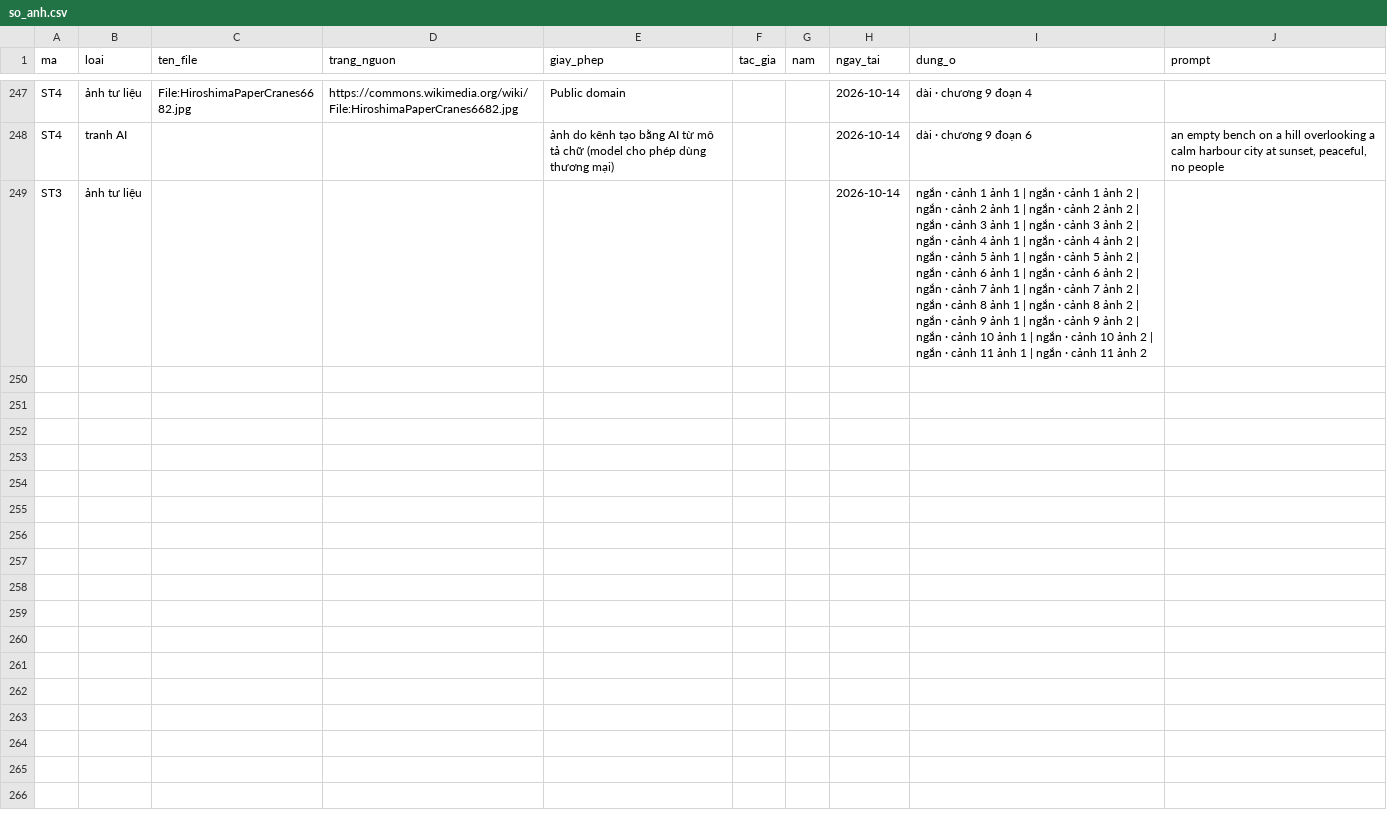
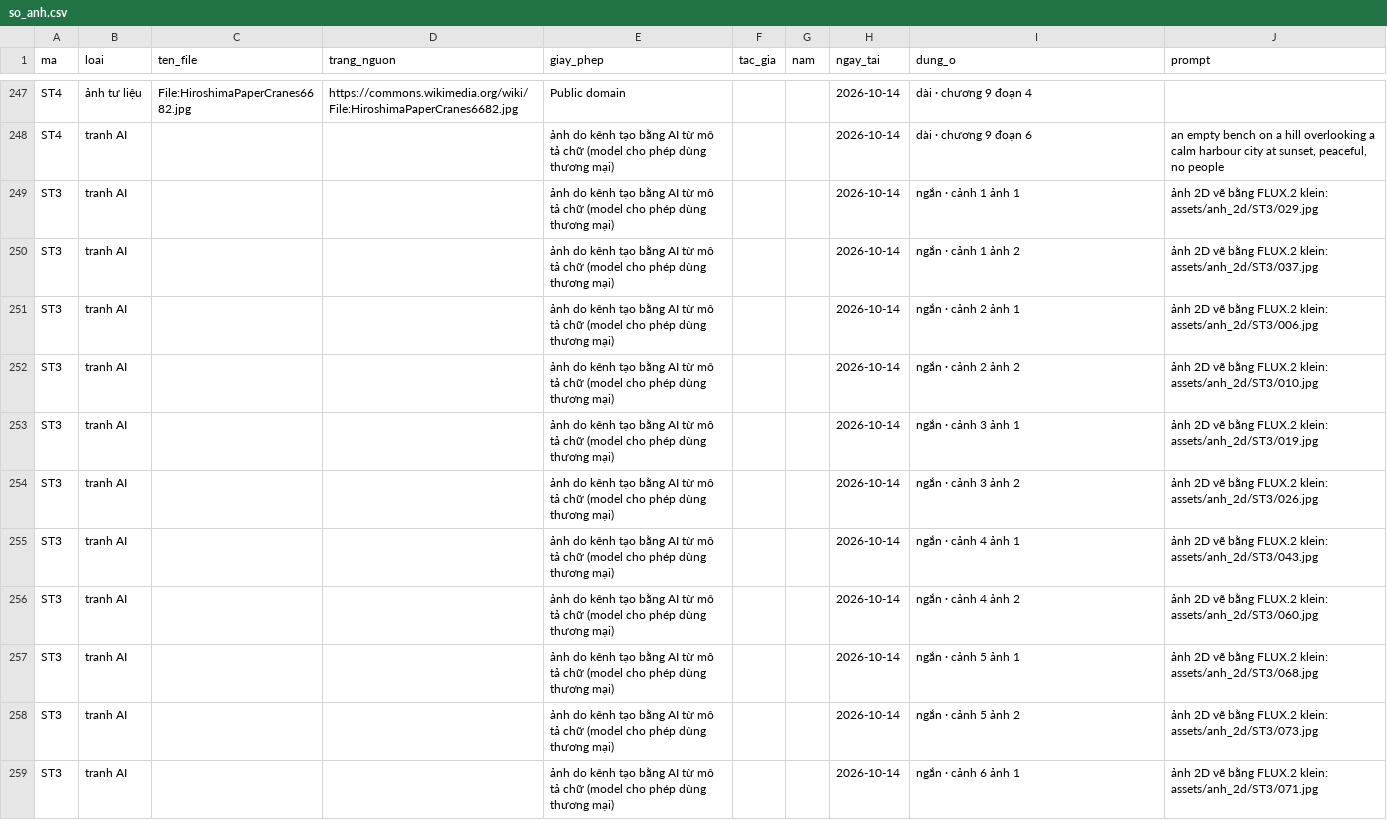
Before and after one commit to thanhnt1910/fact-video, a CSV file: logs/so_anh.csv, drawn as a sheet; only a part is shown, gaps mark what is left out; removed rows and columns are numbered as before the commit, all else as after; the diff covers the shown part only; the diff names each change by its address in the sheet, - before the commit and + after, or states it on an @@ line.

```diff
--- a/logs/so_anh.csv
+++ b/logs/so_anh.csv
-row 249: ST3 | ảnh tư liệu |  |  |  |  |  | 2026-10-14 | ngắn · cảnh 1 ảnh 1 | ngắn · cảnh 1 ảnh 2 | ngắn · cảnh 2 ảnh 1 | ngắn · cảnh 2 ảnh 2 | ngắn · cảnh 3 ảnh 1 | ngắn · cảnh 3 ảnh 2 | ngắn · cảnh 4 ảnh 1 | ngắn · cảnh 4 ảnh 2 | ngắn · cảnh 5 ảnh 1 | ngắn · cảnh 5 ảnh 2 | ngắn · cảnh 6 ảnh 1 | ngắn · cảnh 6 ảnh 2 | ngắn · cảnh 7 ảnh 1 | ngắn · cảnh 7 ảnh 2 | ngắn · cảnh 8 ảnh 1 | ngắn · cảnh 8 ảnh 2 | ngắn · cảnh 9 ảnh 1 | ngắn · cảnh 9 ảnh 2 | ngắn · cảnh 10 ảnh 1 | ngắn · cảnh 10 ảnh 2 | ngắn · cảnh 11 ảnh 1 | ngắn · cảnh 11 ảnh 2
+row 249: ST3 | tranh AI |  |  | ảnh do kênh tạo bằng AI từ mô tả chữ (model cho phép dùng thương mại) |  |  | 2026-10-14 | ngắn · cảnh 1 ảnh 1 | ảnh 2D vẽ bằng FLUX.2 klein: assets/anh_2d/ST3/029.jpg
+row 250: ST3 | tranh AI |  |  | ảnh do kênh tạo bằng AI từ mô tả chữ (model cho phép dùng thương mại) |  |  | 2026-10-14 | ngắn · cảnh 1 ảnh 2 | ảnh 2D vẽ bằng FLUX.2 klein: assets/anh_2d/ST3/037.jpg
+row 251: ST3 | tranh AI |  |  | ảnh do kênh tạo bằng AI từ mô tả chữ (model cho phép dùng thương mại) |  |  | 2026-10-14 | ngắn · cảnh 2 ảnh 1 | ảnh 2D vẽ bằng FLUX.2 klein: assets/anh_2d/ST3/006.jpg
+row 252: ST3 | tranh AI |  |  | ảnh do kênh tạo bằng AI từ mô tả chữ (model cho phép dùng thương mại) |  |  | 2026-10-14 | ngắn · cảnh 2 ảnh 2 | ảnh 2D vẽ bằng FLUX.2 klein: assets/anh_2d/ST3/010.jpg
+row 253: ST3 | tranh AI |  |  | ảnh do kênh tạo bằng AI từ mô tả chữ (model cho phép dùng thương mại) |  |  | 2026-10-14 | ngắn · cảnh 3 ảnh 1 | ảnh 2D vẽ bằng FLUX.2 klein: assets/anh_2d/ST3/019.jpg
+row 254: ST3 | tranh AI |  |  | ảnh do kênh tạo bằng AI từ mô tả chữ (model cho phép dùng thương mại) |  |  | 2026-10-14 | ngắn · cảnh 3 ảnh 2 | ảnh 2D vẽ bằng FLUX.2 klein: assets/anh_2d/ST3/026.jpg
+row 255: ST3 | tranh AI |  |  | ảnh do kênh tạo bằng AI từ mô tả chữ (model cho phép dùng thương mại) |  |  | 2026-10-14 | ngắn · cảnh 4 ảnh 1 | ảnh 2D vẽ bằng FLUX.2 klein: assets/anh_2d/ST3/043.jpg
+row 256: ST3 | tranh AI |  |  | ảnh do kênh tạo bằng AI từ mô tả chữ (model cho phép dùng thương mại) |  |  | 2026-10-14 | ngắn · cảnh 4 ảnh 2 | ảnh 2D vẽ bằng FLUX.2 klein: assets/anh_2d/ST3/060.jpg
+row 257: ST3 | tranh AI |  |  | ảnh do kênh tạo bằng AI từ mô tả chữ (model cho phép dùng thương mại) |  |  | 2026-10-14 | ngắn · cảnh 5 ảnh 1 | ảnh 2D vẽ bằng FLUX.2 klein: assets/anh_2d/ST3/068.jpg
+row 258: ST3 | tranh AI |  |  | ảnh do kênh tạo bằng AI từ mô tả chữ (model cho phép dùng thương mại) |  |  | 2026-10-14 | ngắn · cảnh 5 ảnh 2 | ảnh 2D vẽ bằng FLUX.2 klein: assets/anh_2d/ST3/073.jpg
+row 259: ST3 | tranh AI |  |  | ảnh do kênh tạo bằng AI từ mô tả chữ (model cho phép dùng thương mại) |  |  | 2026-10-14 | ngắn · cảnh 6 ảnh 1 | ảnh 2D vẽ bằng FLUX.2 klein: assets/anh_2d/ST3/071.jpg
```
Also changed, not shown: 11 added rows elsewhere in this file, 11 other files.
